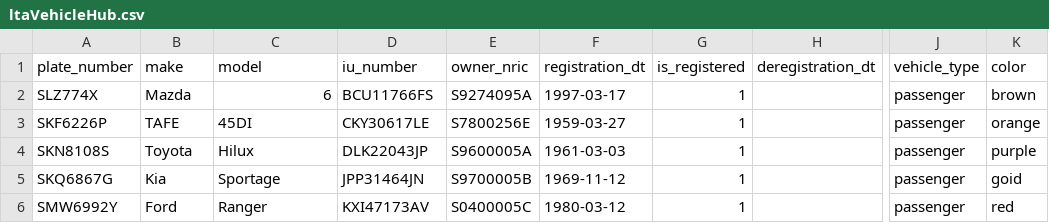
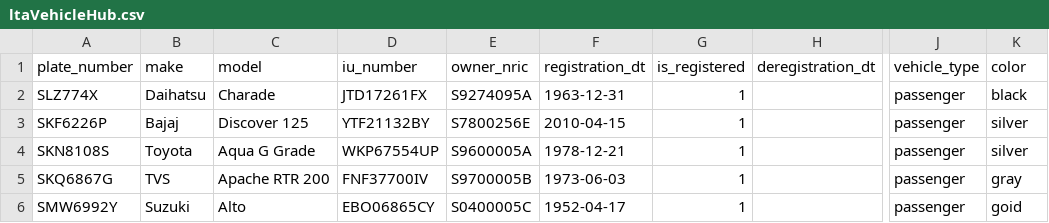
Before and after one commit to Astridstar/generator, a CSV file: config/generated/ltaVehicleHub.csv, drawn as a sheet; only a part is shown, gaps mark what is left out; the diff names each change by its address in the sheet, - before the commit and + after, or states it on an @@ line.

```diff
--- a/config/generated/ltaVehicleHub.csv
+++ b/config/generated/ltaVehicleHub.csv
-B2 (make): Mazda
+B2 (make): Daihatsu
-C2 (model): 6
+C2 (model): Charade
-D2 (iu_number): BCU11766FS
+D2 (iu_number): JTD17261FX
-F2 (registration_dt): 1997-03-17
+F2 (registration_dt): 1963-12-31
-K2 (color): brown
+K2 (color): black
-B3 (make): TAFE
+B3 (make): Bajaj
-C3 (model): 45DI
+C3 (model): Discover 125
-D3 (iu_number): CKY30617LE
+D3 (iu_number): YTF21132BY
-F3 (registration_dt): 1959-03-27
+F3 (registration_dt): 2010-04-15
-K3 (color): orange
+K3 (color): silver
-C4 (model): Hilux
+C4 (model): Aqua G Grade
-D4 (iu_number): DLK22043JP
+D4 (iu_number): WKP67554UP
-F4 (registration_dt): 1961-03-03
+F4 (registration_dt): 1978-12-21
-K4 (color): purple
+K4 (color): silver
-B5 (make): Kia
+B5 (make): TVS
-C5 (model): Sportage
+C5 (model): Apache RTR 200
-D5 (iu_number): JPP31464JN
+D5 (iu_number): FNF37700IV
-F5 (registration_dt): 1969-11-12
+F5 (registration_dt): 1973-06-03
-K5 (color): goid
+K5 (color): gray
-B6 (make): Ford
+B6 (make): Suzuki
-C6 (model): Ranger
+C6 (model): Alto
-D6 (iu_number): KXI47173AV
+D6 (iu_number): EBO06865CY
-F6 (registration_dt): 1980-03-12
+F6 (registration_dt): 1952-04-17
-K6 (color): red
+K6 (color): goid
```
Also changed, not shown: config/generated/fr_alert.csv, config/generated/fr_event.csv, 42 other files.
